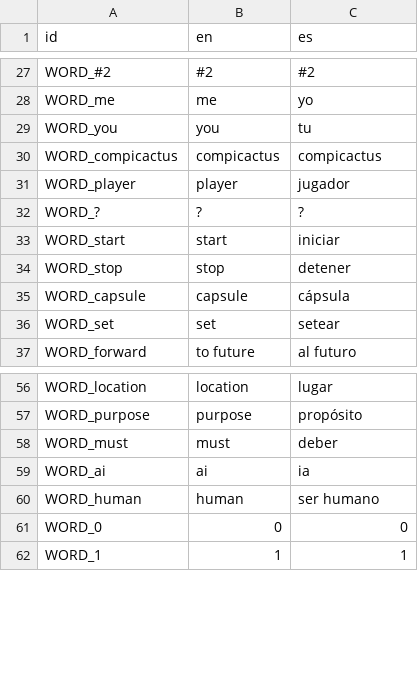
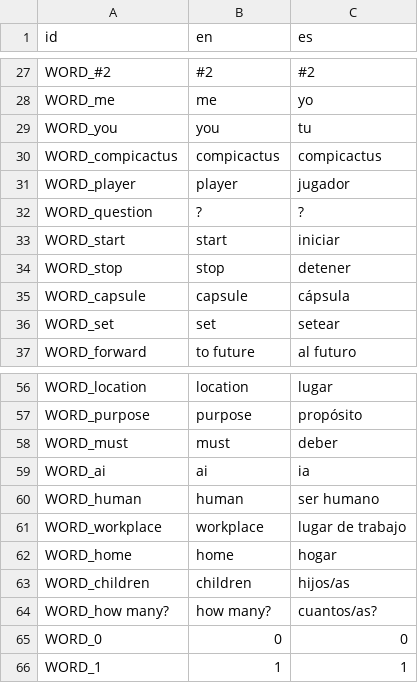
Before and after one commit to Eibriel/compicactus-isolation, a CSV file: strings.csv, drawn as a sheet; only a part is shown, gaps mark what is left out.

Commit message:
Refactoring, adding data

```diff
--- a/strings.csv
+++ b/strings.csv
@@ -48,3 +48,3 @@ WORD_compicactus,compicactus,compicactus
 WORD_player,player,jugador
-WORD_?,?,?
+WORD_question,?,?
 WORD_start,start,iniciar
@@ -77,2 +77,6 @@ WORD_ai,ai,ia
 WORD_human,human,ser humano
+WORD_workplace,workplace,lugar de trabajo
+WORD_home,home,hogar
+WORD_children,children,hijos/as
+WORD_how many?,how many?,cuantos/as?
 WORD_0,0,0
```
Also changed, not shown: 7 other files.
